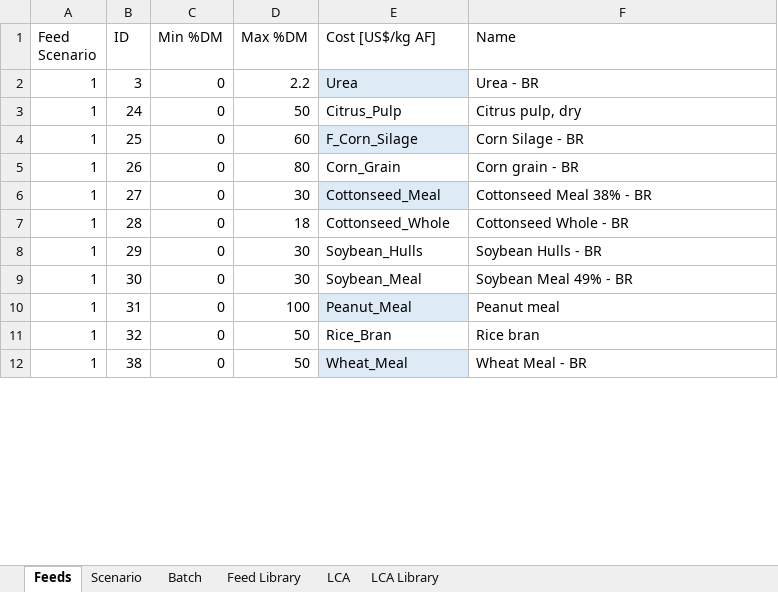
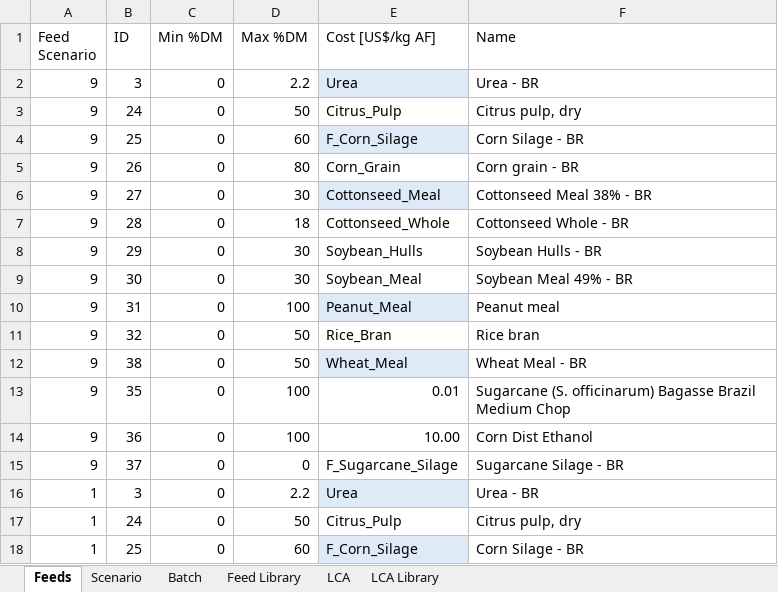
Before and after one commit to BlackNellore/NLPMD_Reduced-cost, an Excel workbook: Input.xlsx, sheet Feeds, drawn as a sheet; only a part is shown; the shorter side is filled out with more unchanged rows; values as stored, in another font and other column widths than the file's, no borders; charts and pictures and conditional formats and table styles not drawn; the diff covers the shown part only; the diff names each change by its address in the sheet, - before the commit and + after, or states it on an @@ line.

```diff
--- a/Input.xlsx (sheet Feeds)
+++ b/Input.xlsx (sheet Feeds)
+row 2: 9 | 3 | 0 | 2.2 | Urea | Urea - BR
+row 3: 9 | 24 | 0 | 50 | Citrus_Pulp | Citrus pulp, dry
+row 4: 9 | 25 | 0 | 60 | F_Corn_Silage | Corn Silage - BR
+row 5: 9 | 26 | 0 | 80 | Corn_Grain | Corn grain - BR
+row 6: 9 | 27 | 0 | 30 | Cottonseed_Meal | Cottonseed Meal 38% - BR
+row 7: 9 | 28 | 0 | 18 | Cottonseed_Whole | Cottonseed Whole - BR
+row 8: 9 | 29 | 0 | 30 | Soybean_Hulls | Soybean Hulls - BR
+row 9: 9 | 30 | 0 | 30 | Soybean_Meal | Soybean Meal 49% - BR
+row 10: 9 | 31 | 0 | 100 | Peanut_Meal | Peanut meal
+row 11: 9 | 32 | 0 | 50 | Rice_Bran | Rice bran
+row 12: 9 | 38 | 0 | 50 | Wheat_Meal | Wheat Meal - BR
+row 13: 9 | 35 | 0 | 100 | 0.01 | Sugarcane (S. officinarum) Bagasse Brazil Medium Chop
+row 14: 9 | 36 | 0 | 100 | 10.00 | Corn Dist Ethanol
+row 15: 9 | 37 | 0 | 0 | F_Sugarcane_Silage | Sugarcane Silage - BR
```
Also changed, not shown: 30 added rows, 15 edited cells and cell formats elsewhere in this sheet, sheet Scenario, sheet Batch, formulas that keep their value, charts or pictures, 4 other files.
